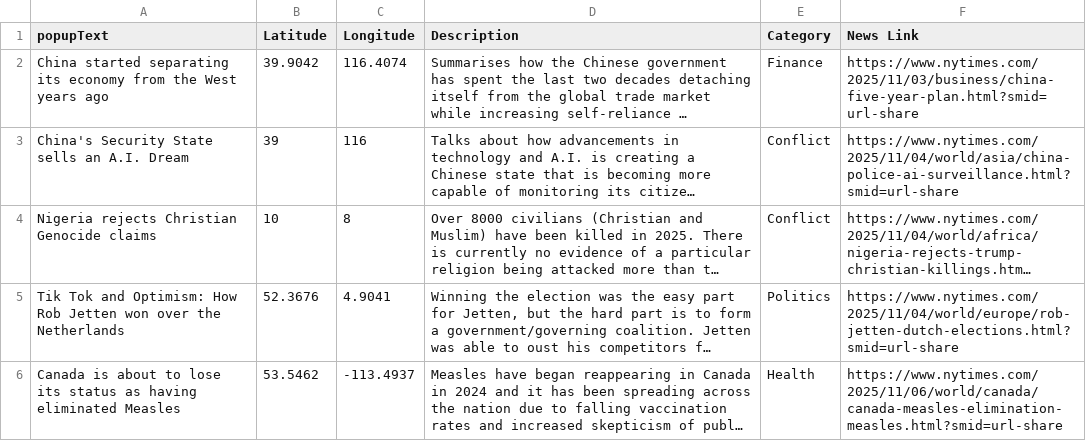
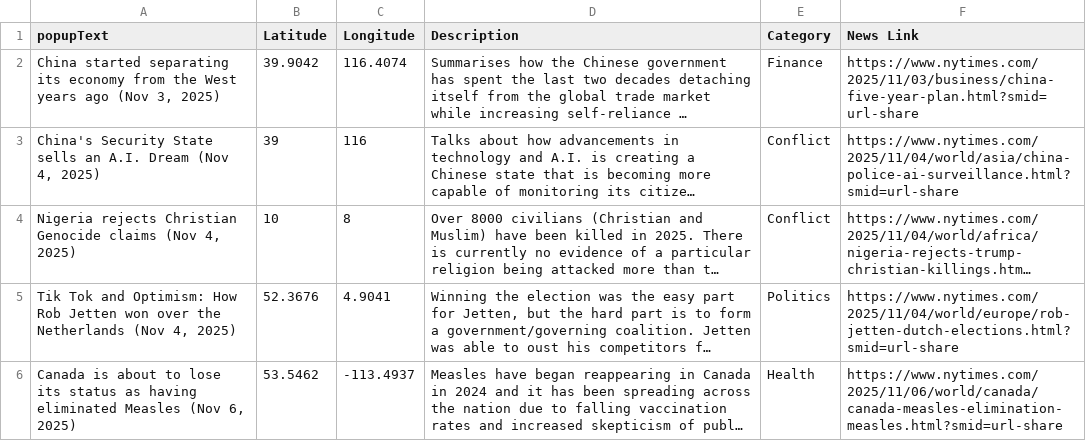
Before and after one commit to cc-carto/WorldNewsMap, a CSV file: Global Affairs.csv, drawn as a sheet; only a part is shown; long unchanged cells end in …; the diff covers the shown part only; the diff names each change by its address in the sheet, - before the commit and + after, or states it on an @@ line.

```diff
--- a/Global Affairs.csv
+++ b/Global Affairs.csv
-A2 (popupText): …years ago
+A2 (popupText): …years ago (Nov 3, 2025)
-A3 (popupText): …A.I. Dream
+A3 (popupText): …A.I. Dream (Nov 4, 2025)
-A4 (popupText): …Genocide claims
+A4 (popupText): …Genocide claims (Nov 4, 2025)
-A5 (popupText): …the Netherlands
+A5 (popupText): …the Netherlands (Nov 4, 2025)
-A6 (popupText): …eliminated Measles
+A6 (popupText): …eliminated Measles (Nov 6, 2025)
```
Also changed, not shown: 4 added rows elsewhere in this file, 2 other files.
